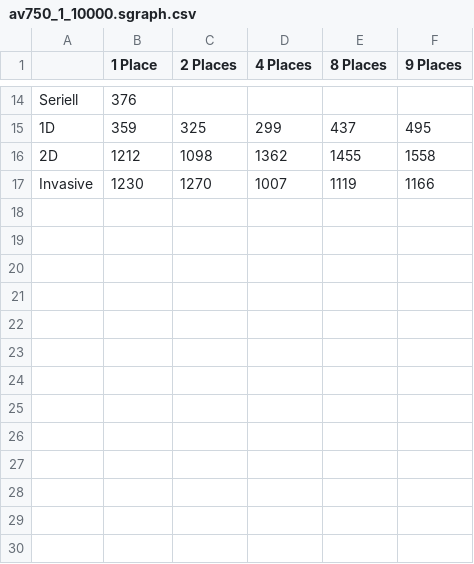
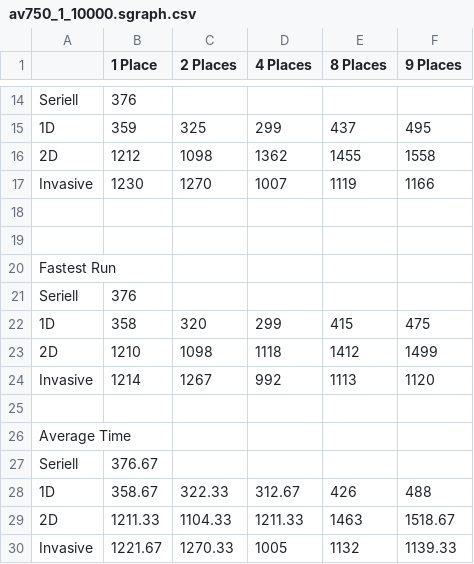
Before and after one commit to Isodome/BFS-in-X10-Bachelor-Thesis, a CSV file: thesis/Laufzeiten/Verteilung/av750_1_10000.sgraph.csv, drawn as a sheet; only a part is shown, gaps mark what is left out; the diff names each change by its address in the sheet, - before the commit and + after, or states it on an @@ line.

Commit message:
Laufzeiten bearbeitet

```diff
--- a/thesis/Laufzeiten/Verteilung/av750_1_10000.sgraph.csv
+++ b/thesis/Laufzeiten/Verteilung/av750_1_10000.sgraph.csv
+row 18: (empty)
+row 19: (empty)
+row 20: Fastest Run
+row 21: Seriell | 376
+row 22: 1D | 358 | 320 | 299 | 415 | 475
+row 23: 2D | 1210 | 1098 | 1118 | 1412 | 1499
+row 24: Invasive | 1214 | 1267 | 992 | 1113 | 1120
+row 25: (empty)
+row 26: Average Time
+row 27: Seriell | 376.67
+row 28: 1D | 358.67 | 322.33 | 312.67 | 426 | 488
+row 29: 2D | 1211.33 | 1104.33 | 1211.33 | 1463 | 1518.67
+row 30: Invasive | 1221.67 | 1270.33 | 1005 | 1132 | 1139.33
```
Also changed, not shown: thesis/Laufzeiten/Verteilung/av750_180_3000.sgraph.csv, thesis/Laufzeiten/Verteilung/av750_375_1500.sgraph.csv, 8 other files.
